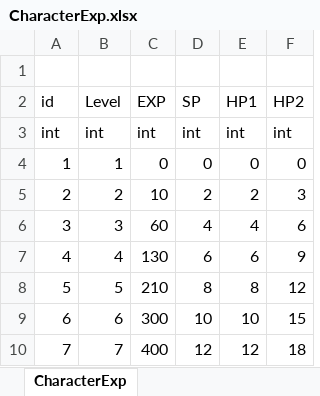
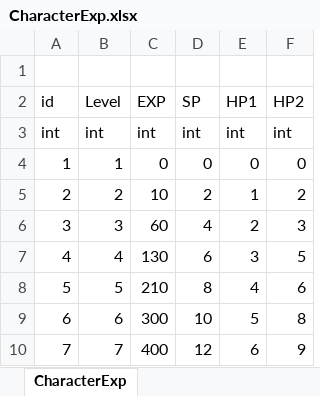
Before and after one commit to LUOHONGPENG/HermitRabbit, an Excel workbook: Assets/Excel/CharacterExp.xlsx, sheet CharacterExp, drawn as a sheet; values as stored, in another font and other column widths than the file's, no borders; the diff names each change by its address in the sheet, - before the commit and + after, or states it on an @@ line.

```diff
--- a/Assets/Excel/CharacterExp.xlsx (sheet CharacterExp)
+++ b/Assets/Excel/CharacterExp.xlsx (sheet CharacterExp)
-E5 (HP1): 2
+E5 (HP1): 1
-F5 (HP2): 3
+F5 (HP2): 2
-E6 (HP1): 4
+E6 (HP1): 2
-F6 (HP2): 6
+F6 (HP2): 3
-E7 (HP1): 6
+E7 (HP1): 3
-F7 (HP2): 9
+F7 (HP2): 5
-E8 (HP1): 8
+E8 (HP1): 4
-F8 (HP2): 12
+F8 (HP2): 6
-E9 (HP1): 10
+E9 (HP1): 5
-F9 (HP2): 15
+F9 (HP2): 8
-E10 (HP1): 12
+E10 (HP1): 6
-F10 (HP2): 18
+F10 (HP2): 9
```
Also changed, not shown: Assets/Excel/Day.xlsx, Assets/Excel/Foe.xlsx, 18 other files.
